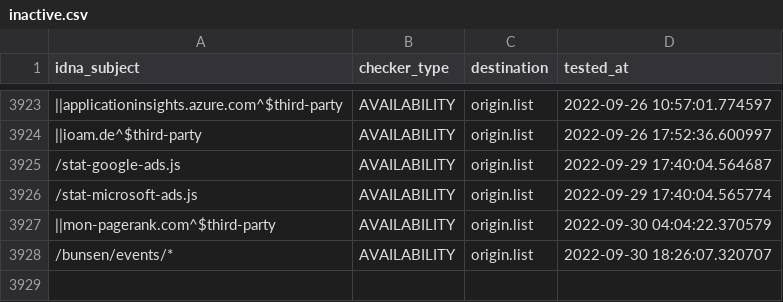
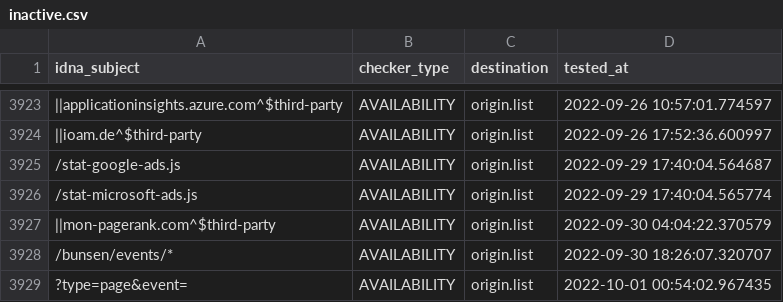
Before and after one commit to dead-hosts/easyprivacy_web_easylist.to, a CSV file: .pyfunceble/inactive.csv, drawn as a sheet; only a part is shown, gaps mark what is left out; the diff names each change by its address in the sheet, - before the commit and + after, or states it on an @@ line.

```diff
--- a/.pyfunceble/inactive.csv
+++ b/.pyfunceble/inactive.csv
+row 3929: ?type=page&event= | AVAILABILITY | origin.list | 2022-10-01 00:54:02.967435
```
Also changed, not shown: 7 other files.
